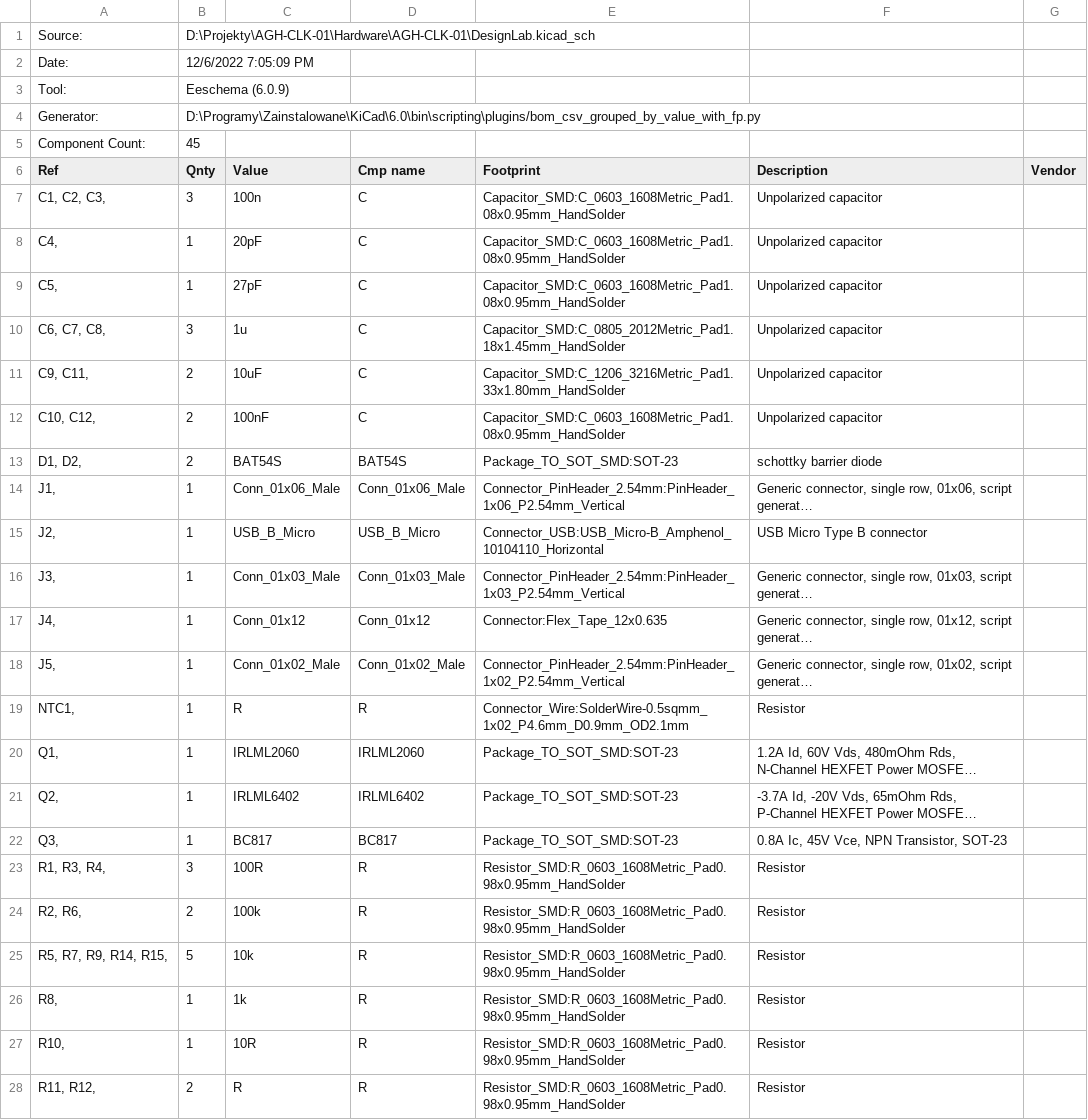
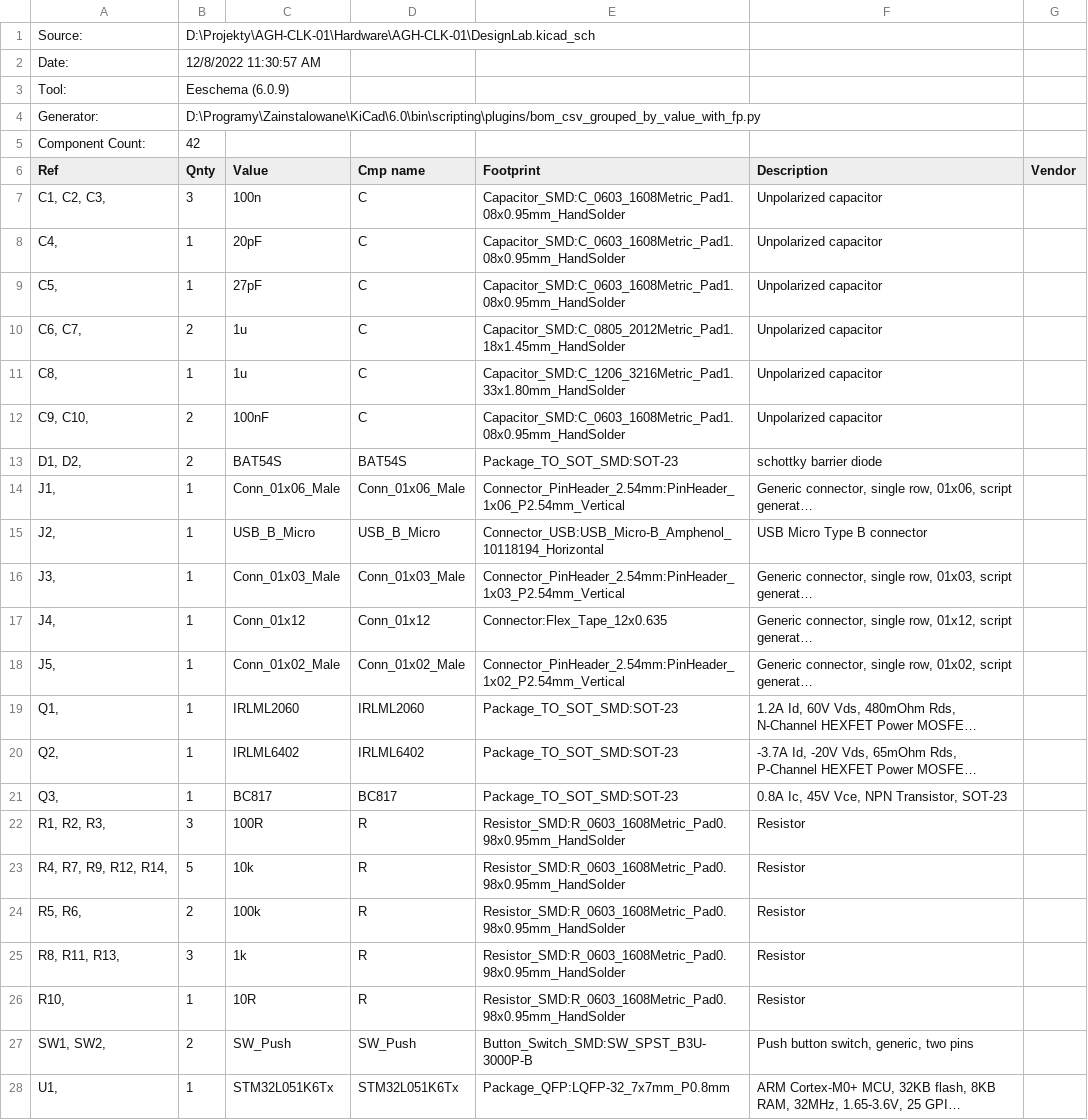
Before and after one commit to madara1319/AGH-CLK-01, a CSV file: DesignLab.csv, drawn as a sheet; only a part is shown; the shorter side is filled out with more unchanged rows; long unchanged cells end in …; removed rows and columns are numbered as before the commit, all else as after; the diff covers the shown part only; the diff names each change by its address in the sheet, - before the commit and + after, or states it on an @@ line.

```diff
--- a/DesignLab.csv
+++ b/DesignLab.csv
-B2 (Qnty): 12/6/2022 7:05:09 PM
+B2 (Qnty): 12/8/2022 11:30:57 AM
-B5 (Qnty): 45
+B5 (Qnty): 42
-A10 (Ref): C6, C7, C8,
+A10 (Ref): C6, C7,
-B10 (Qnty): 3
+B10 (Qnty): 2
-A11 (Ref): C9, C11,
+A11 (Ref): C8,
-B11 (Qnty): 2
+B11 (Qnty): 1
-C11 (Value): 10uF
+C11 (Value): 1u
-A12 (Ref): C10, C12,
+A12 (Ref): C9, C10,
-E15 (Footprint): Connector_USB:USB_Micro-B_Amphenol_10104110_Horizontal
+E15 (Footprint): Connector_USB:USB_Micro-B_Amphenol_10118194_Horizontal
-row 19: NTC1, | 1 | R | R | Connector_Wire:SolderWire-0.5sqmm_1x02_P4.6mm_D0.9mm_OD2.1mm | Resistor
-A22 (Ref): R1, R3, R4,
+A22 (Ref): R1, R2, R3,
-row 24: R2, R6, | 2 | 100k | R | Resistor_SMD:R_0603_1608Metric_Pad0.98x0.95mm_HandSolder | Resistor
-A23 (Ref): R5, R7, R9, R14, R15,
+A23 (Ref): R4, R7, R9, R12, R14,
+row 24: R5, R6, | 2 | 100k | R | Resistor_SMD:R_0603_1608Metric_Pad0.98x0.95mm_HandSolder | Resistor
-A25 (Ref): R8,
+A25 (Ref): R8, R11, R13,
-B25 (Qnty): 1
+B25 (Qnty): 3
-row 28: R11, R12, | 2 | R | R | Resistor_SMD:R_0603_1608Metric_Pad0.98x0.95mm_HandSolder | Resistor
```
Also changed, not shown: 2 added rows, 3 removed rows and 5 edited cells elsewhere in this file, 7 other files.
